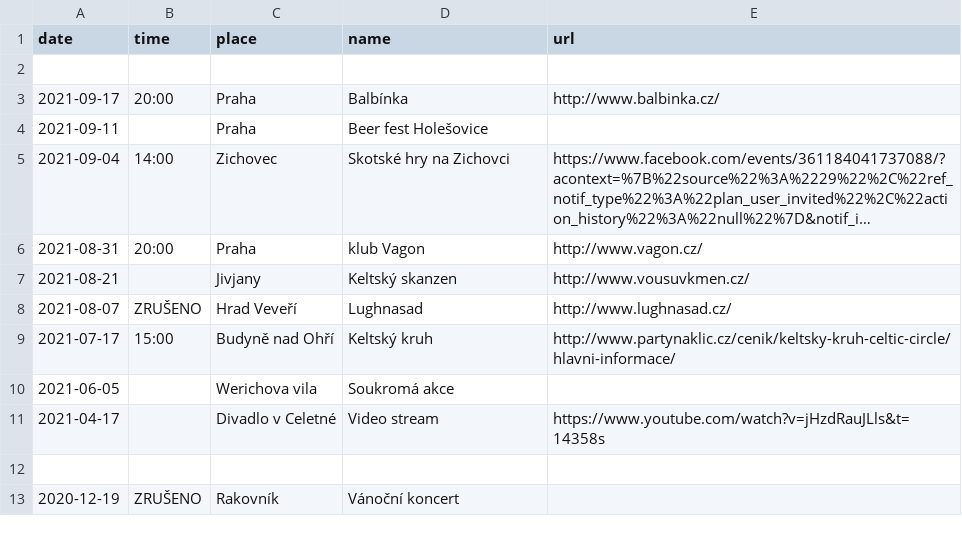
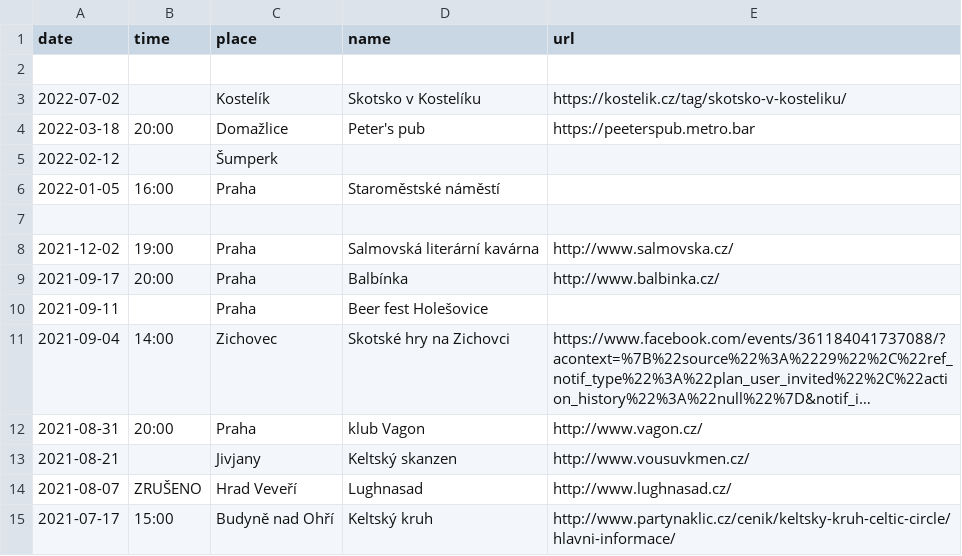
Before and after one commit to davrys/rira-web-jekyll, a CSV file: _data/events.csv, drawn as a sheet; only a part is shown; the shorter side is filled out with more unchanged rows; long unchanged cells end in ….

Commit message:
Update events

```diff
--- a/_data/events.csv
+++ b/_data/events.csv
@@ -2,2 +2,8 @@ date,time,place,name,url
 
+2022-07-02,,Kostelík,Skotsko v Kostelíku,https://kostelik.cz/tag/skotsko-v-kosteliku/
+2022-03-18,20:00,Domažlice,Peter's pub,https://peeterspub.metro.bar
+2022-02-12,,Šumperk,,
+2022-01-05,16:00,Praha,Staroměstské náměstí,
+
+2021-12-02,19:00,Praha,Salmovská literární kavárna,http://www.salmovska.cz/
 2021-09-17,20:00,Praha,Balbínka,http://www.balbinka.cz/
```
